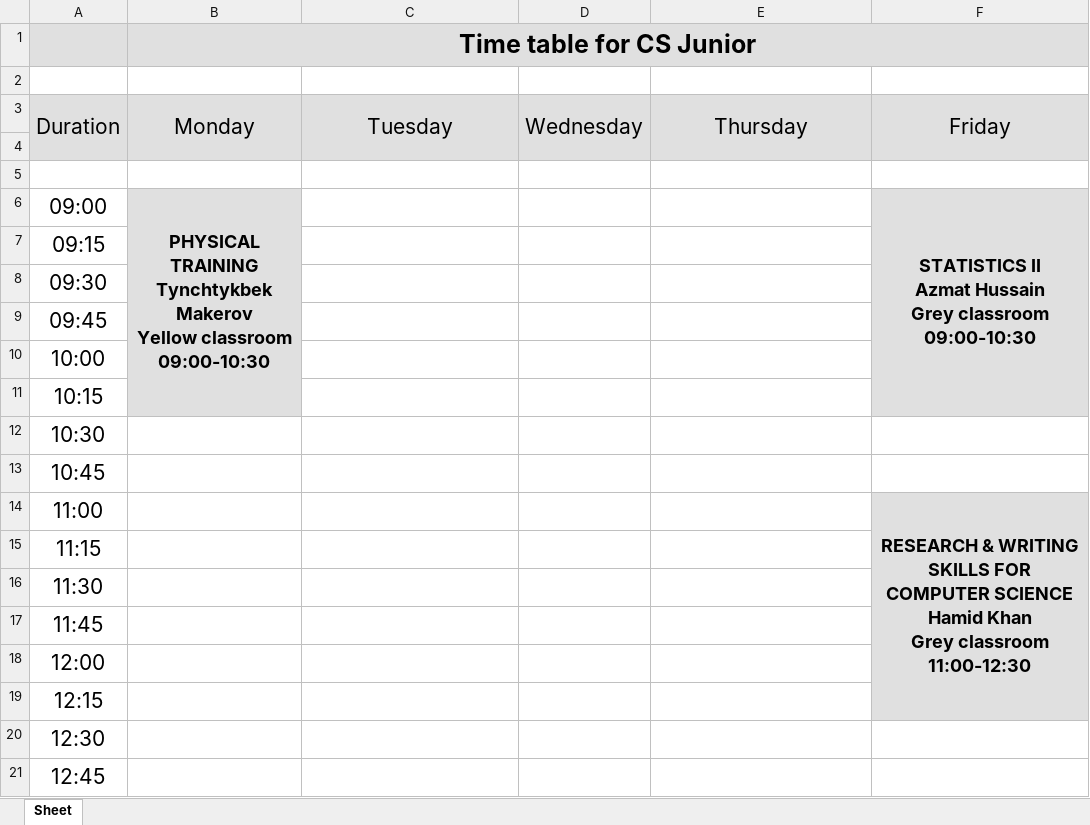
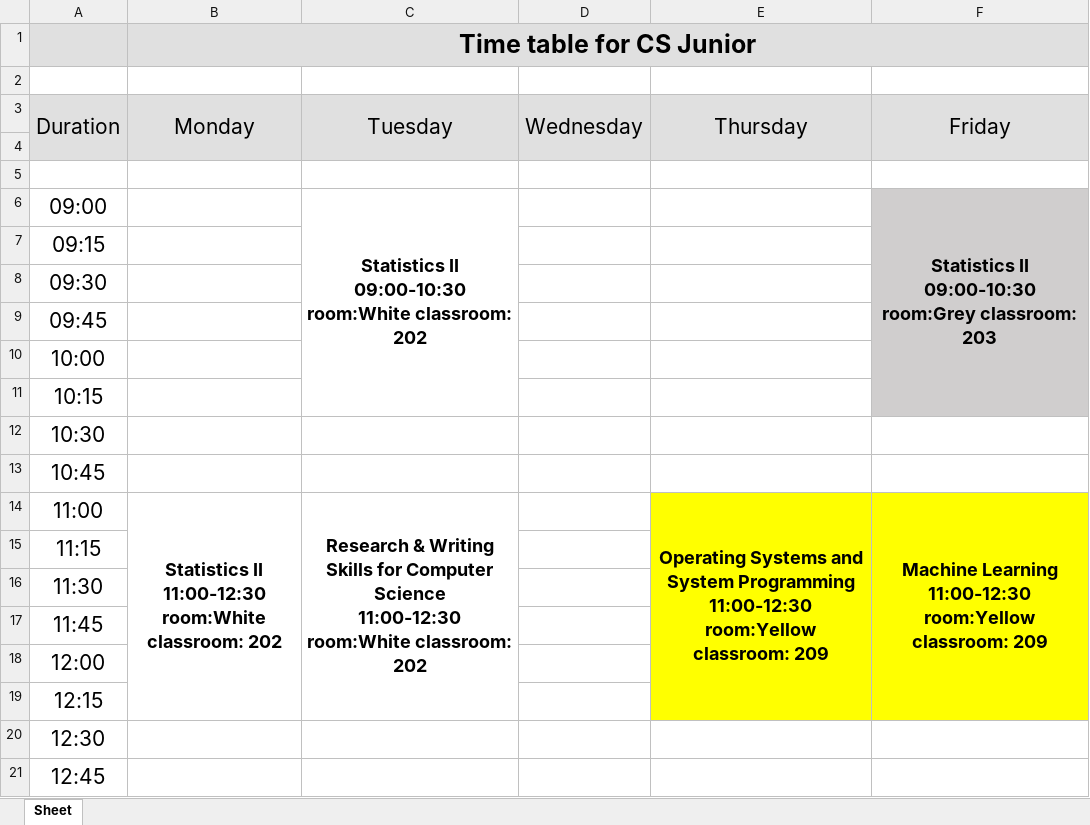
Before and after one commit to oneku16/UCA-schedule-generator, an Excel workbook: xlsx_files/CS Junior.xlsx, sheet Sheet, drawn as a sheet; only a part is shown; values as stored, in another font and other column widths than the file's, no borders; ↵ is a line break in a cell; the diff covers the shown part only; the diff names each change by its address in the sheet, - before the commit and + after, or states it on an @@ line.

```diff
--- a/xlsx_files/CS Junior.xlsx (sheet Sheet)
+++ b/xlsx_files/CS Junior.xlsx (sheet Sheet)
-B6 (Monday): PHYSICAL TRAINING ↵ Tynchtykbek Makerov ↵ Yellow classroom ↵ 09:00-10:30
+B6 (Monday): (empty)
-B6 fill: #E0E0E0
+B6 fill: none
-B6:B11 merged
-C6 (Tuesday): (empty)
+C6 (Tuesday): Statistics II ↵ 09:00-10:30 ↵ room:White classroom: 202
+C6:C11 merged
-F6 (Friday): STATISTICS II ↵ Azmat Hussain ↵ Grey classroom ↵ 09:00-10:30
+F6 (Friday): Statistics II ↵ 09:00-10:30 ↵ room:Grey classroom: 203
-B14 (Monday): (empty)
+B14 (Monday): Statistics II ↵ 11:00-12:30 ↵ room:White classroom: 202
+B14:B19 merged
-C14 (Tuesday): (empty)
+C14 (Tuesday): Research & Writing Skills for Computer Science ↵ 11:00-12:30 ↵ room:White classroom: 202
+C14:C19 merged
-E14 (Thursday): (empty)
+E14 (Thursday): Operating Systems and System Programming ↵ 11:00-12:30 ↵ room:Yellow classroom: 209
-E14 fill: none
+E14 fill: #FFFF00
+E14:E19 merged
-F14 (Friday): RESEARCH & WRITING SKILLS FOR COMPUTER SCIENCE ↵ Hamid Khan ↵ Grey classroom ↵ 11:00-12:30
+F14 (Friday): Machine Learning ↵ 11:00-12:30 ↵ room:Yellow classroom: 209
-F14 fill: #E0E0E0
+F14 fill: #FFFF00
```
Also changed, not shown: 5 edited cells, cell formats and merged cells elsewhere in this sheet, xlsx_files/CM Freshmen.xlsx, xlsx_files/CM Sophomore.xlsx, 18 other files.
